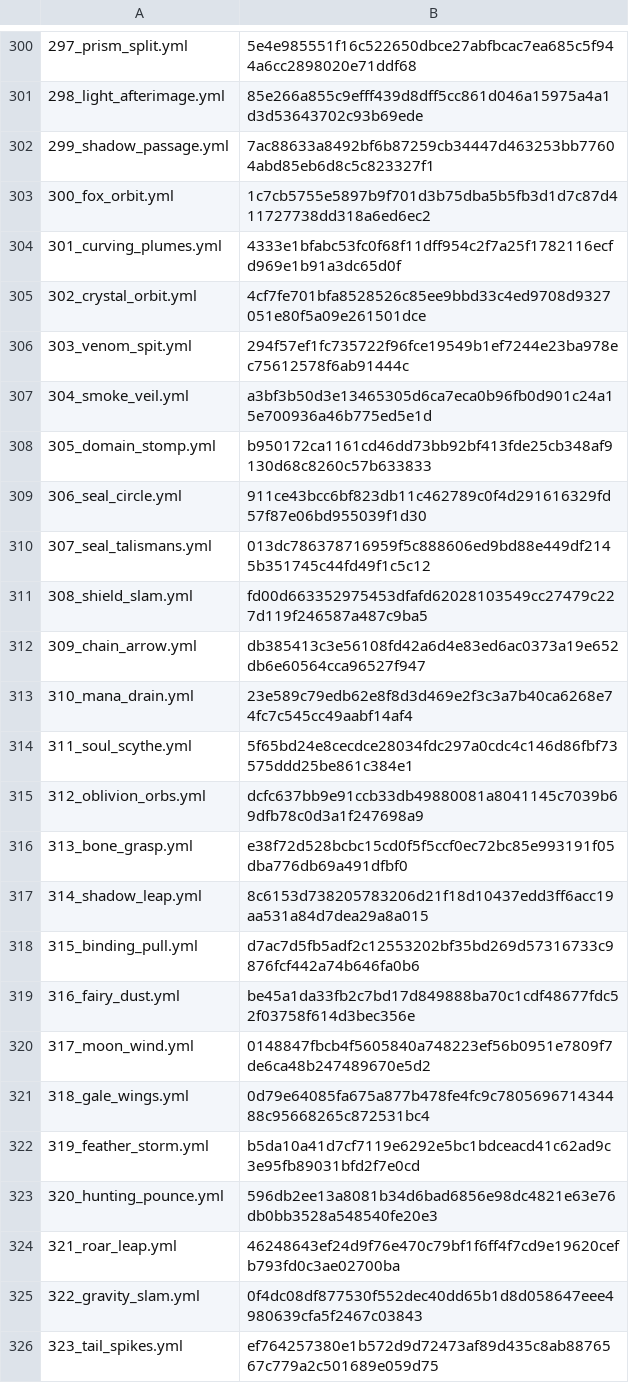
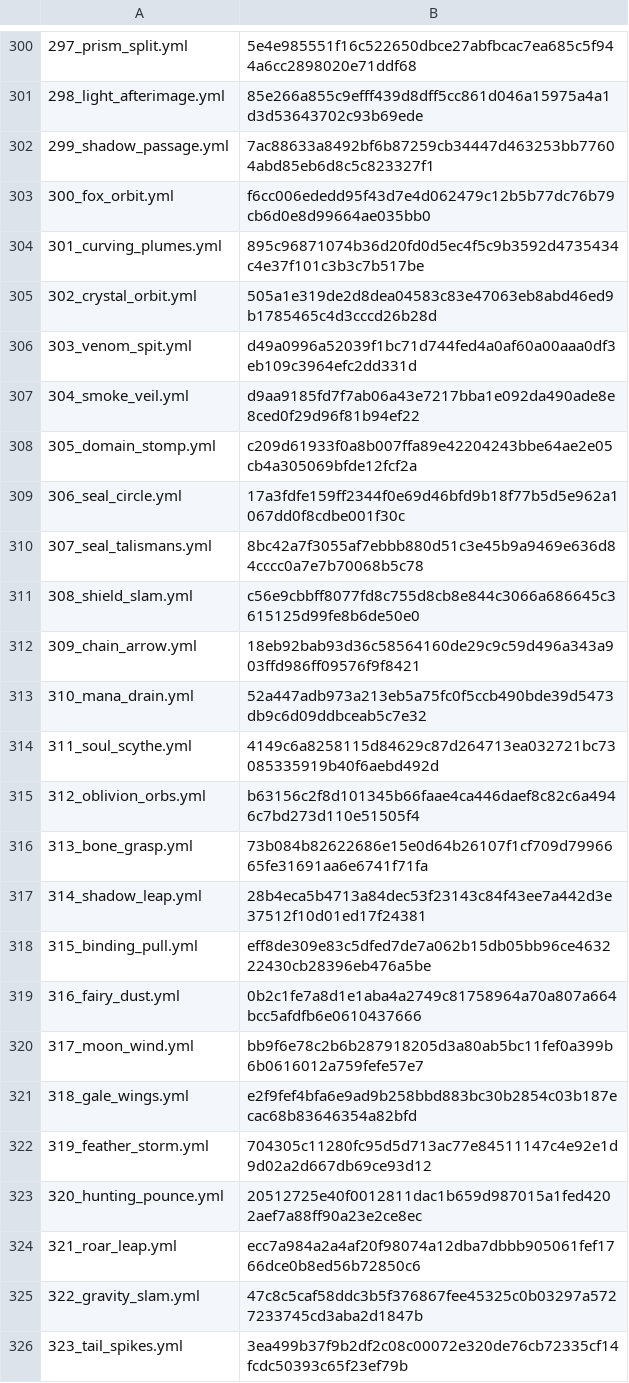
Before and after one commit to zzunwoooo/chacademi-magiccodex-source, a TSV file: magic-codex-fabric/src/main/resources/assets/magiccodex/default-spells/known-hashes.tsv, drawn as a sheet; only a part is shown, gaps mark what is left out.

```diff
--- a/magic-codex-fabric/src/main/resources/assets/magiccodex/default-spells/known-hashes.tsv
+++ b/magic-codex-fabric/src/main/resources/assets/magiccodex/default-spells/known-hashes.tsv
@@ -302,25 +302,25 @@
 299_shadow_passage.yml	7ac88633a8492bf6b87259cb34447d463253bb77604abd85eb6d8c5c823327f1
-300_fox_orbit.yml	1c7cb5755e5897b9f701d3b75dba5b5fb3d1d7c87d411727738dd318a6ed6ec2
-301_curving_plumes.yml	4333e1bfabc53fc0f68f11dff954c2f7a25f1782116ecfd969e1b91a3dc65d0f
-302_crystal_orbit.yml	4cf7fe701bfa8528526c85ee9bbd33c4ed9708d9327051e80f5a09e261501dce
-303_venom_spit.yml	294f57ef1fc735722f96fce19549b1ef7244e23ba978ec75612578f6ab91444c
-304_smoke_veil.yml	a3bf3b50d3e13465305d6ca7eca0b96fb0d901c24a15e700936a46b775ed5e1d
-305_domain_stomp.yml	b950172ca1161cd46dd73bb92bf413fde25cb348af9130d68c8260c57b633833
-306_seal_circle.yml	911ce43bcc6bf823db11c462789c0f4d291616329fd57f87e06bd955039f1d30
-307_seal_talismans.yml	013dc786378716959f5c888606ed9bd88e449df2145b351745c44fd49f1c5c12
-308_shield_slam.yml	fd00d663352975453dfafd62028103549cc27479c227d119f246587a487c9ba5
-309_chain_arrow.yml	db385413c3e56108fd42a6d4e83ed6ac0373a19e652db6e60564cca96527f947
-310_mana_drain.yml	23e589c79edb62e8f8d3d469e2f3c3a7b40ca6268e74fc7c545cc49aabf14af4
-311_soul_scythe.yml	5f65bd24e8cecdce28034fdc297a0cdc4c146d86fbf73575ddd25be861c384e1
-312_oblivion_orbs.yml	dcfc637bb9e91ccb33db49880081a8041145c7039b69dfb78c0d3a1f247698a9
-313_bone_grasp.yml	e38f72d528bcbc15cd0f5f5ccf0ec72bc85e993191f05dba776db69a491dfbf0
-314_shadow_leap.yml	8c6153d738205783206d21f18d10437edd3ff6acc19aa531a84d7dea29a8a015
-315_binding_pull.yml	d7ac7d5fb5adf2c12553202bf35bd269d57316733c9876fcf442a74b646fa0b6
-316_fairy_dust.yml	be45a1da33fb2c7bd17d849888ba70c1cdf48677fdc52f03758f614d3bec356e
-317_moon_wind.yml	0148847fbcb4f5605840a748223ef56b0951e7809f7de6ca48b247489670e5d2
-318_gale_wings.yml	0d79e64085fa675a877b478fe4fc9c780569671434488c95668265c872531bc4
-319_feather_storm.yml	b5da10a41d7cf7119e6292e5bc1bdceacd41c62ad9c3e95fb89031bfd2f7e0cd
-320_hunting_pounce.yml	596db2ee13a8081b34d6bad6856e98dc4821e63e76db0bb3528a548540fe20e3
-321_roar_leap.yml	46248643ef24d9f76e470c79bf1f6ff4f7cd9e19620cefb793fd0c3ae02700ba
-322_gravity_slam.yml	0f4dc08df877530f552dec40dd65b1d8d058647eee4980639cfa5f2467c03843
-323_tail_spikes.yml	ef764257380e1b572d9d72473af89d435c8ab8876567c779a2c501689e059d75
+300_fox_orbit.yml	f6cc006ededd95f43d7e4d062479c12b5b77dc76b79cb6d0e8d99664ae035bb0
+301_curving_plumes.yml	895c96871074b36d20fd0d5ec4f5c9b3592d4735434c4e37f101c3b3c7b517be
+302_crystal_orbit.yml	505a1e319de2d8dea04583c83e47063eb8abd46ed9b1785465c4d3cccd26b28d
+303_venom_spit.yml	d49a0996a52039f1bc71d744fed4a0af60a00aaa0df3eb109c3964efc2dd331d
+304_smoke_veil.yml	d9aa9185fd7f7ab06a43e7217bba1e092da490ade8e8ced0f29d96f81b94ef22
+305_domain_stomp.yml	c209d61933f0a8b007ffa89e42204243bbe64ae2e05cb4a305069bfde12fcf2a
+306_seal_circle.yml	17a3fdfe159ff2344f0e69d46bfd9b18f77b5d5e962a1067dd0f8cdbe001f30c
+307_seal_talismans.yml	8bc42a7f3055af7ebbb880d51c3e45b9a9469e636d84cccc0a7e7b70068b5c78
+308_shield_slam.yml	c56e9cbbff8077fd8c755d8cb8e844c3066a686645c3615125d99fe8b6de50e0
+309_chain_arrow.yml	18eb92bab93d36c58564160de29c9c59d496a343a903ffd986ff09576f9f8421
+310_mana_drain.yml	52a447adb973a213eb5a75fc0f5ccb490bde39d5473db9c6d09ddbceab5c7e32
+311_soul_scythe.yml	4149c6a8258115d84629c87d264713ea032721bc73085335919b40f6aebd492d
+312_oblivion_orbs.yml	b63156c2f8d101345b66faae4ca446daef8c82c6a4946c7bd273d110e51505f4
+313_bone_grasp.yml	73b084b82622686e15e0d64b26107f1cf709d7996665fe31691aa6e6741f71fa
+314_shadow_leap.yml	28b4eca5b4713a84dec53f23143c84f43ee7a442d3e37512f10d01ed17f24381
+315_binding_pull.yml	eff8de309e83c5dfed7de7a062b15db05bb96ce463222430cb28396eb476a5be
+316_fairy_dust.yml	0b2c1fe7a8d1e1aba4a2749c81758964a70a807a664bcc5afdfb6e0610437666
+317_moon_wind.yml	bb9f6e78c2b6b287918205d3a80ab5bc11fef0a399b6b0616012a759fefe57e7
+318_gale_wings.yml	e2f9fef4bfa6e9ad9b258bbd883bc30b2854c03b187ecac68b83646354a82bfd
+319_feather_storm.yml	704305c11280fc95d5d713ac77e84511147c4e92e1d9d02a2d667db69ce93d12
+320_hunting_pounce.yml	20512725e40f0012811dac1b659d987015a1fed4202aef7a88ff90a23e2ce8ec
+321_roar_leap.yml	ecc7a984a2a4af20f98074a12dba7dbbb905061fef1766dce0b8ed56b72850c6
+322_gravity_slam.yml	47c8c5caf58ddc3b5f376867fee45325c0b03297a5727233745cd3aba2d1847b
+323_tail_spikes.yml	3ea499b37f9b2df2c08c00072e320de76cb72335cf14fcdc50393c65f23ef79b
```
Also changed, not shown: 26 other files.
